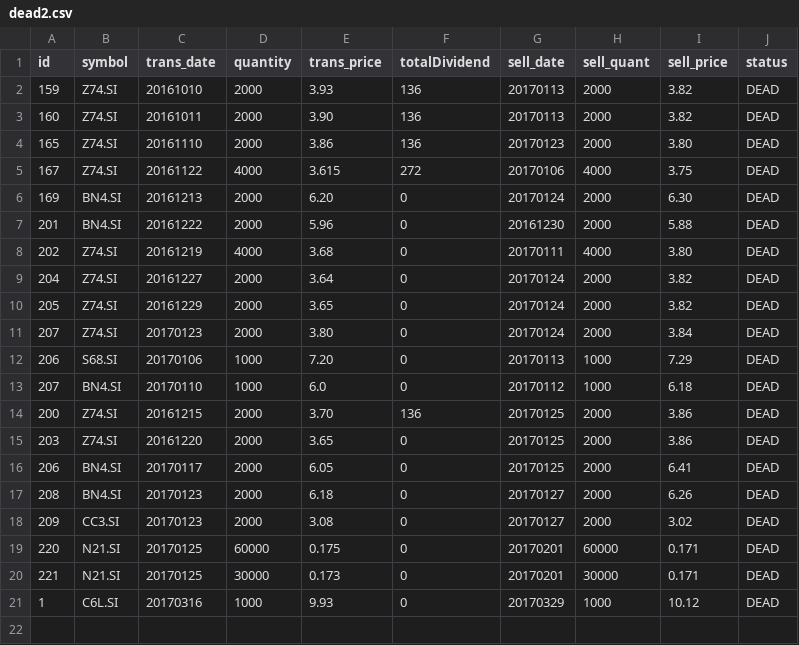
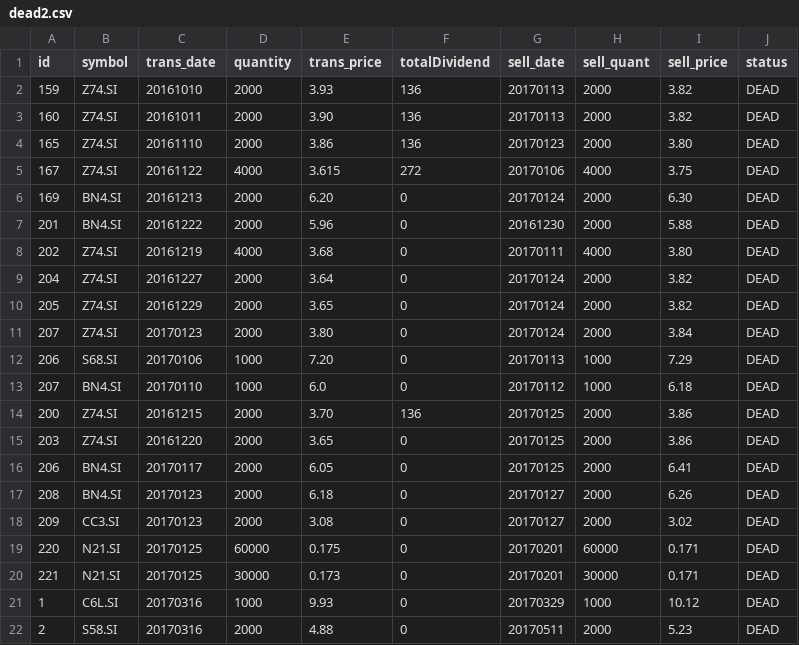
Before and after one commit to ozyxzzzss/git_csv, a CSV file: dead2.csv, drawn as a sheet; the diff names each change by its address in the sheet, - before the commit and + after, or states it on an @@ line.

Commit message:
Update dead2.csv

```diff
--- a/dead2.csv
+++ b/dead2.csv
+row 22: 2 | S58.SI | 20170316 | 2000 | 4.88 | 0 | 20170511 | 2000 | 5.23 | DEAD
```
